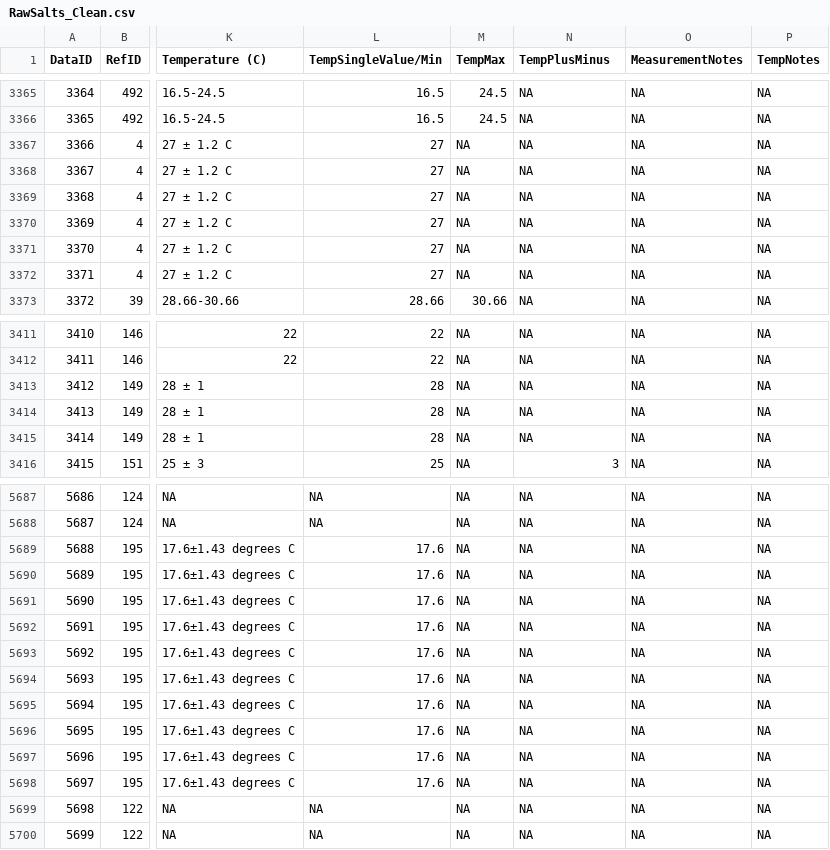
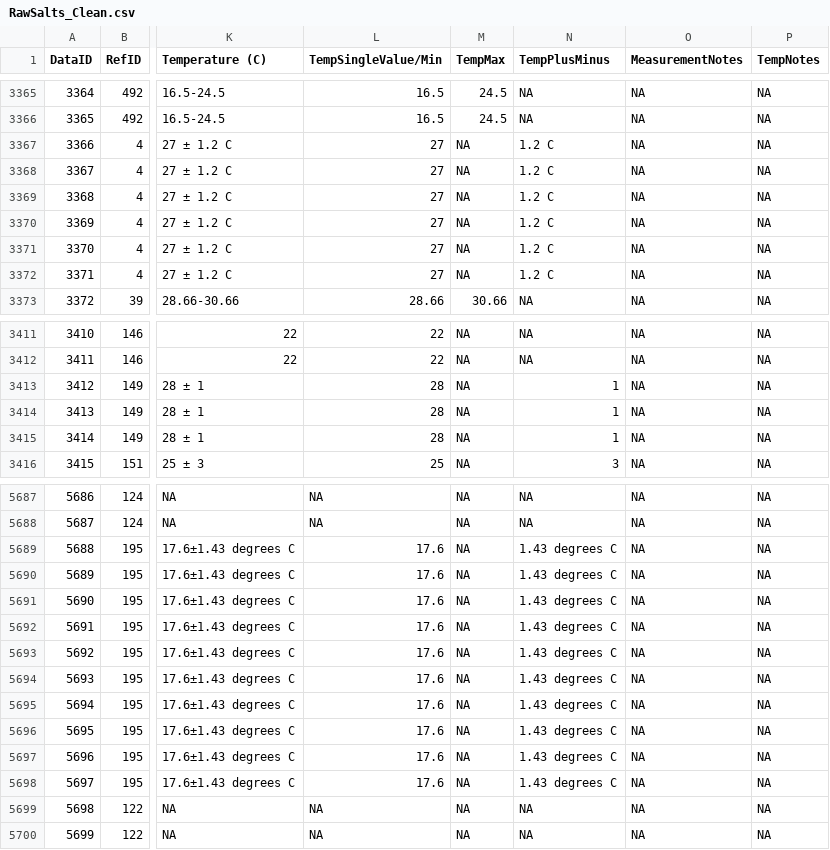
Before and after one commit to Amandisols/IGC_Capstone, a CSV file: data/RawSalts_Clean.csv, drawn as a sheet; only a part is shown, gaps mark what is left out; the diff names each change by its address in the sheet, - before the commit and + after, or states it on an @@ line.

Commit message:
Started easy conversions
Changing over conductivity units to microseimens per centimeter, figuring out inconsistencies, starting salinity and TDS conversions

```diff
--- a/data/RawSalts_Clean.csv
+++ b/data/RawSalts_Clean.csv
-N3367:N3372 (TempPlusMinus): NA
+N3367:N3372 (TempPlusMinus): 1.2 C
-N3413:N3415 (TempPlusMinus): NA
+N3413:N3415 (TempPlusMinus): 1
-N5689:N5698 (TempPlusMinus): NA
+N5689:N5698 (TempPlusMinus): 1.43 degrees C
```
Also changed, not shown: 3 other files.
